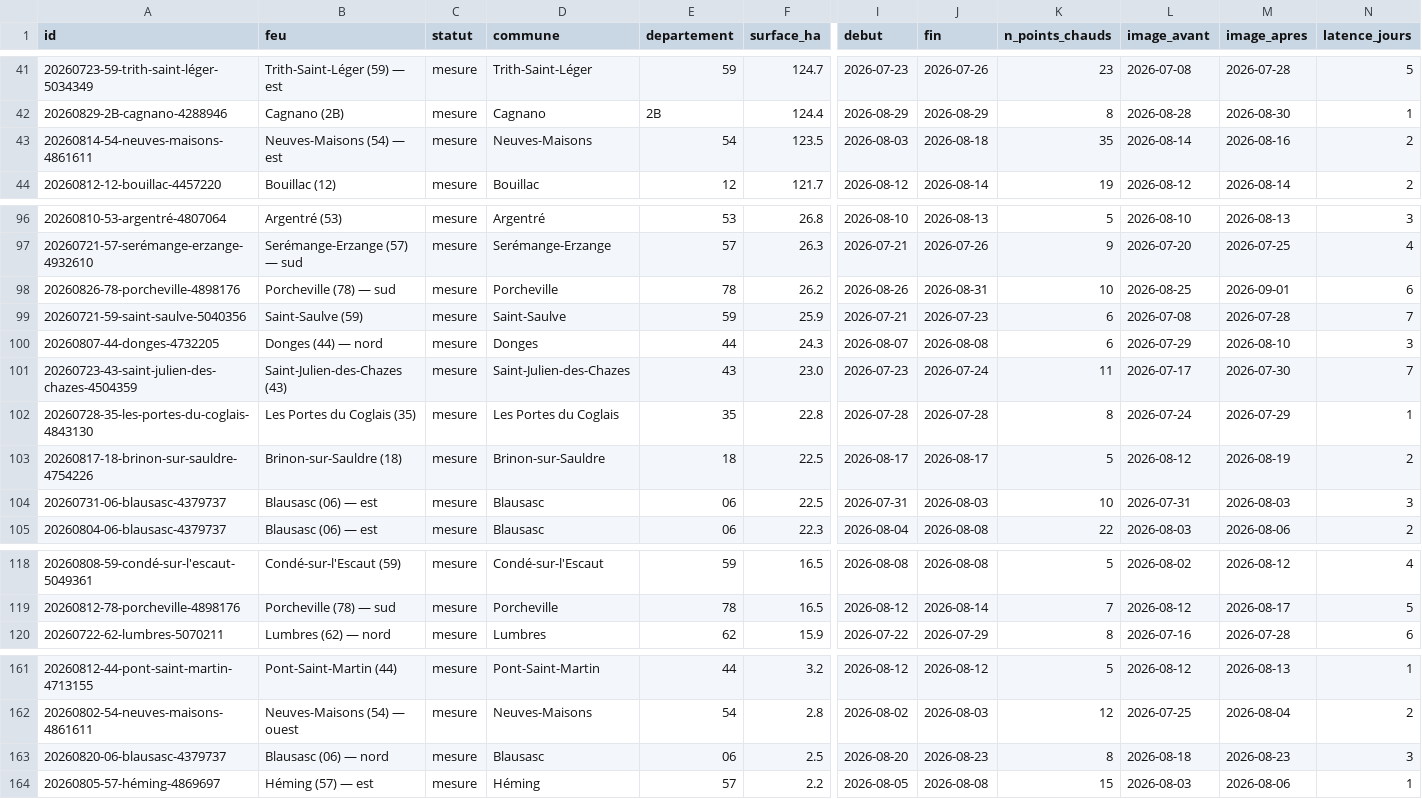
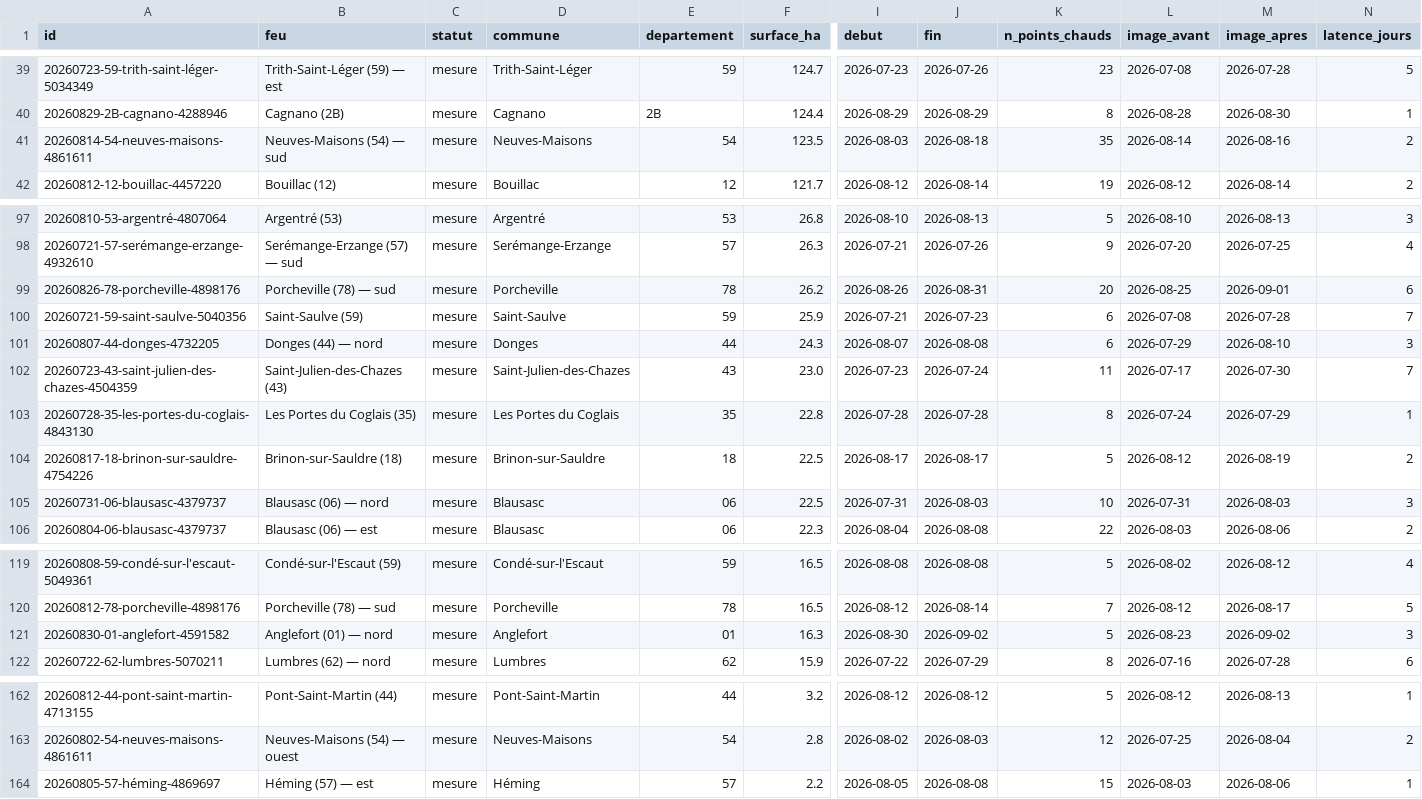
Before and after one commit to r0bp3nguin/brulis, a CSV file: site/data/feux.csv, drawn as a sheet; only a part is shown, gaps mark what is left out; removed rows and columns are numbered as before the commit, all else as after; rows hold the shown columns only; the diff covers the shown part only; the diff names each change by its address in the sheet, - before the commit and + after, or states it on an @@ line.

```diff
--- a/site/data/feux.csv
+++ b/site/data/feux.csv
-B41 (feu): Neuves-Maisons (54) — est
+B41 (feu): Neuves-Maisons (54) — sud
-K99 (n_points_chauds): 10
+K99 (n_points_chauds): 20
-B105 (feu): Blausasc (06) — est
+B105 (feu): Blausasc (06) — nord
+row 121: 20260830-01-anglefort-4591582 | Anglefort (01) — nord | mesure | Anglefort | 01 | 16.3 | 2026-08-30 | 2026-09-02 | 5 | 2026-08-23 | 2026-09-02 | 3
-row 163: 20260820-06-blausasc-4379737 | Blausasc (06) — nord | mesure | Blausasc | 06 | 2.5 | 2026-08-20 | 2026-08-23 | 8 | 2026-08-18 | 2026-08-23 | 3
```
Also changed, not shown: 4 added rows, 4 removed rows and 14 edited cells elsewhere in this file, 32 other files.
